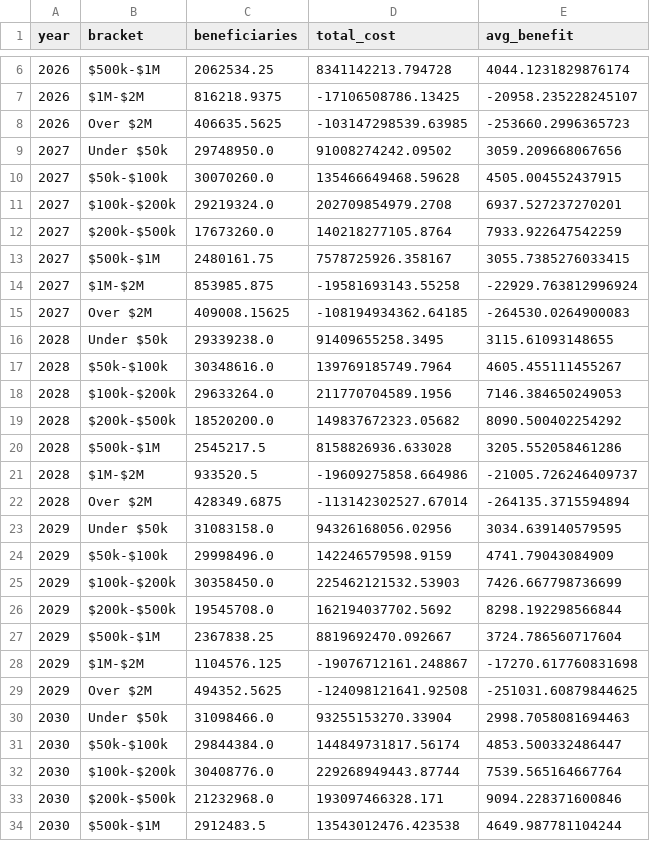
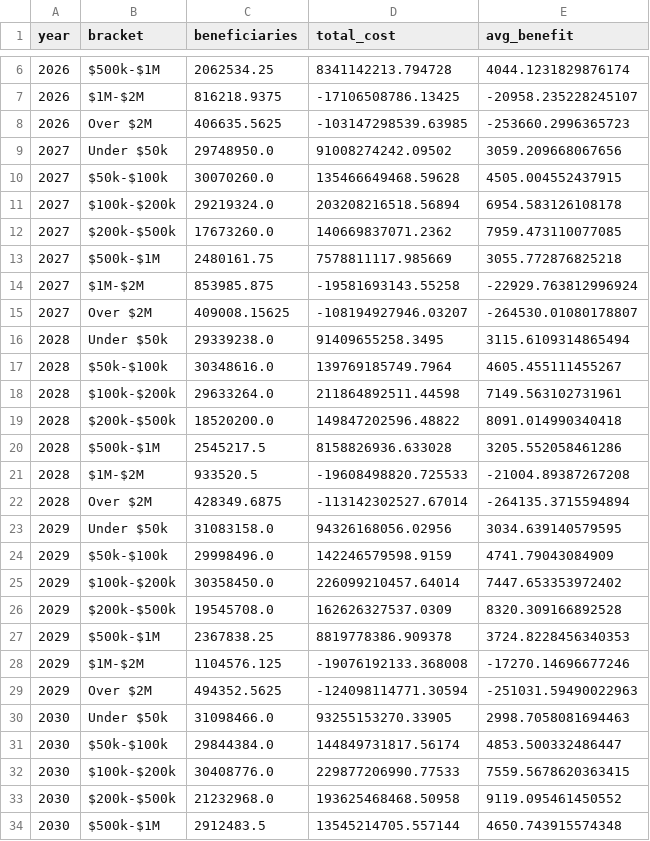
Before and after one commit to PolicyEngine/keep-your-pay-act, a CSV file: frontend/public/data/income_brackets.csv, drawn as a sheet; only a part is shown, gaps mark what is left out; the diff covers the shown part only.

```diff
--- a/frontend/public/data/income_brackets.csv
+++ b/frontend/public/data/income_brackets.csv
@@ -10,13 +10,13 @@ year,bracket,beneficiaries,total_cost,avg_benefit
 2027,$50k-$100k,30070260.0,135466649468.59628,4505.004552437915
-2027,$100k-$200k,29219324.0,202709854979.2708,6937.527237270201
-2027,$200k-$500k,17673260.0,140218277105.8764,7933.922647542259
-2027,$500k-$1M,2480161.75,7578725926.358167,3055.7385276033415
+2027,$100k-$200k,29219324.0,203208216518.56894,6954.583126108178
+2027,$200k-$500k,17673260.0,140669837071.2362,7959.473110077085
+2027,$500k-$1M,2480161.75,7578811117.985669,3055.772876825218
 2027,$1M-$2M,853985.875,-19581693143.55258,-22929.763812996924
-2027,Over $2M,409008.15625,-108194934362.64185,-264530.0264900083
-2028,Under $50k,29339238.0,91409655258.3495,3115.61093148655
+2027,Over $2M,409008.15625,-108194927946.03207,-264530.01080178807
+2028,Under $50k,29339238.0,91409655258.3495,3115.6109314865494
 2028,$50k-$100k,30348616.0,139769185749.7964,4605.455111455267
-2028,$100k-$200k,29633264.0,211770704589.1956,7146.384650249053
-2028,$200k-$500k,18520200.0,149837672323.05682,8090.500402254292
+2028,$100k-$200k,29633264.0,211864892511.44598,7149.563102731961
+2028,$200k-$500k,18520200.0,149847202596.48822,8091.014990340418
 2028,$500k-$1M,2545217.5,8158826936.633028,3205.552058461286
-2028,$1M-$2M,933520.5,-19609275858.664986,-21005.726246409737
+2028,$1M-$2M,933520.5,-19608498820.725533,-21004.89387267208
 2028,Over $2M,428349.6875,-113142302527.67014,-264135.3715594894
@@ -24,11 +24,11 @@ year,bracket,beneficiaries,total_cost,avg_benefit
 2029,$50k-$100k,29998496.0,142246579598.9159,4741.79043084909
-2029,$100k-$200k,30358450.0,225462121532.53903,7426.667798736699
-2029,$200k-$500k,19545708.0,162194037702.5692,8298.192298566844
-2029,$500k-$1M,2367838.25,8819692470.092667,3724.786560717604
-2029,$1M-$2M,1104576.125,-19076712161.248867,-17270.617760831698
-2029,Over $2M,494352.5625,-124098121641.92508,-251031.60879844625
-2030,Under $50k,31098466.0,93255153270.33904,2998.7058081694463
+2029,$100k-$200k,30358450.0,226099210457.64014,7447.653353972402
+2029,$200k-$500k,19545708.0,162626327537.0309,8320.309166892528
+2029,$500k-$1M,2367838.25,8819778386.909378,3724.8228456340353
+2029,$1M-$2M,1104576.125,-19076192133.368008,-17270.14696677246
+2029,Over $2M,494352.5625,-124098114771.30594,-251031.59490022963
+2030,Under $50k,31098466.0,93255153270.33905,2998.7058081694463
 2030,$50k-$100k,29844384.0,144849731817.56174,4853.500332486447
-2030,$100k-$200k,30408776.0,229268949443.87744,7539.565164667764
-2030,$200k-$500k,21232968.0,193097466328.171,9094.228371600846
-2030,$500k-$1M,2912483.5,13543012476.423538,4649.987781104244
+2030,$100k-$200k,30408776.0,229877206990.77533,7559.5678620363415
+2030,$200k-$500k,21232968.0,193625468468.50958,9119.095461450552
+2030,$500k-$1M,2912483.5,13545214705.557144,4650.743915574348
```
Also changed, not shown: 51 edited cells elsewhere in this file, frontend/public/data/distributional_impact.csv, frontend/public/data/metrics.csv, 1 other file.
